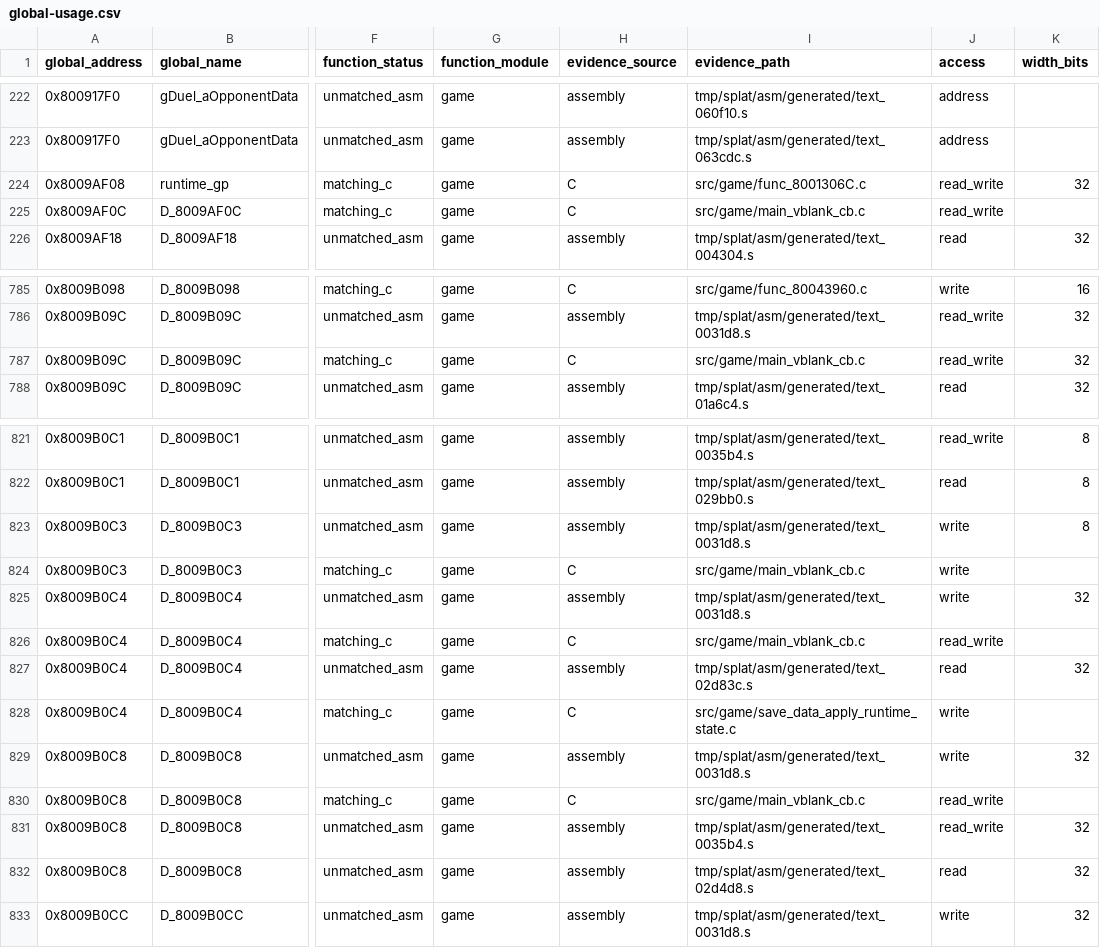
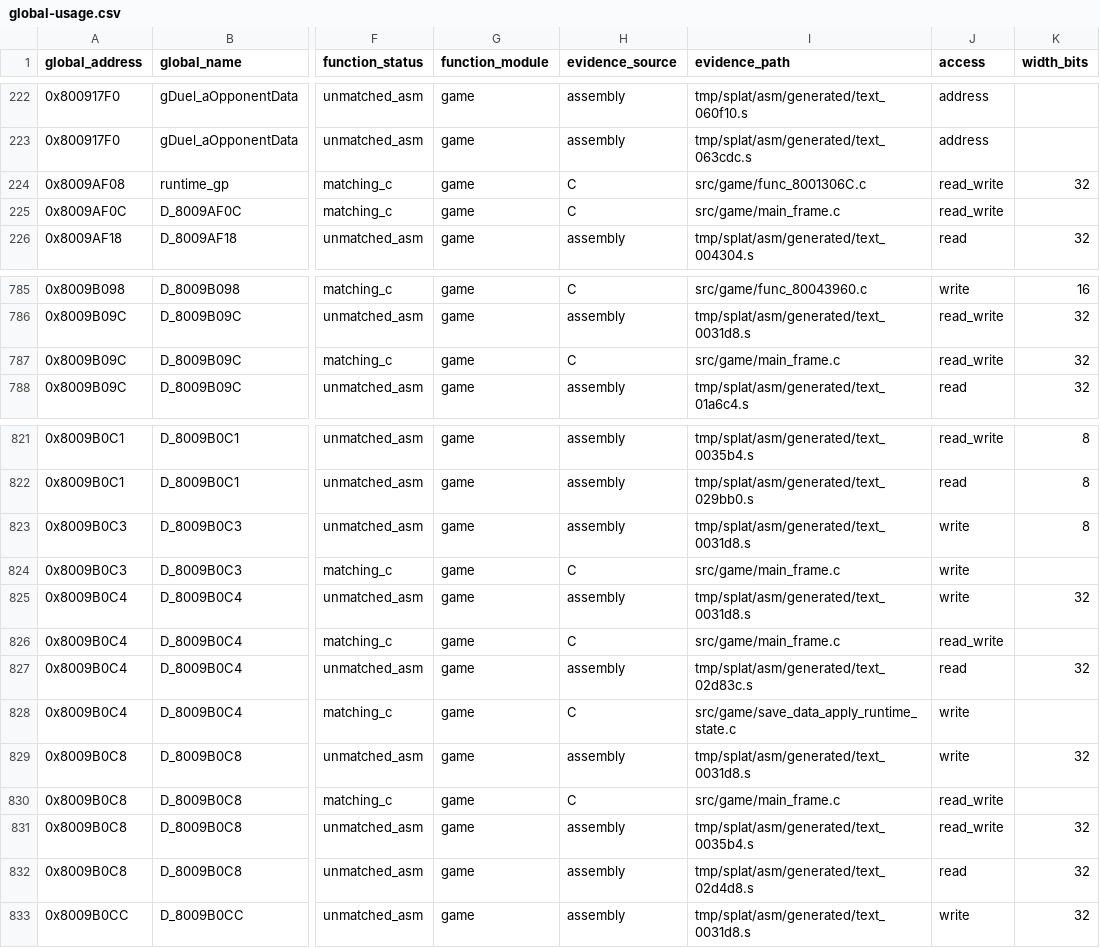
Before and after one commit to MaChInEgUn3/memories-decomp, a CSV file: notes/global-usage.csv, drawn as a sheet; only a part is shown, gaps mark what is left out; the diff names each change by its address in the sheet, - before the commit and + after, or states it on an @@ line.

```diff
--- a/notes/global-usage.csv
+++ b/notes/global-usage.csv
-I225 (evidence_path): src/game/main_vblank_cb.c
+I225 (evidence_path): src/game/main_frame.c
-I787 (evidence_path): src/game/main_vblank_cb.c
+I787 (evidence_path): src/game/main_frame.c
-I824 (evidence_path): src/game/main_vblank_cb.c
+I824 (evidence_path): src/game/main_frame.c
-I826 (evidence_path): src/game/main_vblank_cb.c
+I826 (evidence_path): src/game/main_frame.c
-I830 (evidence_path): src/game/main_vblank_cb.c
+I830 (evidence_path): src/game/main_frame.c
```
Also changed, not shown: 3 other files.
